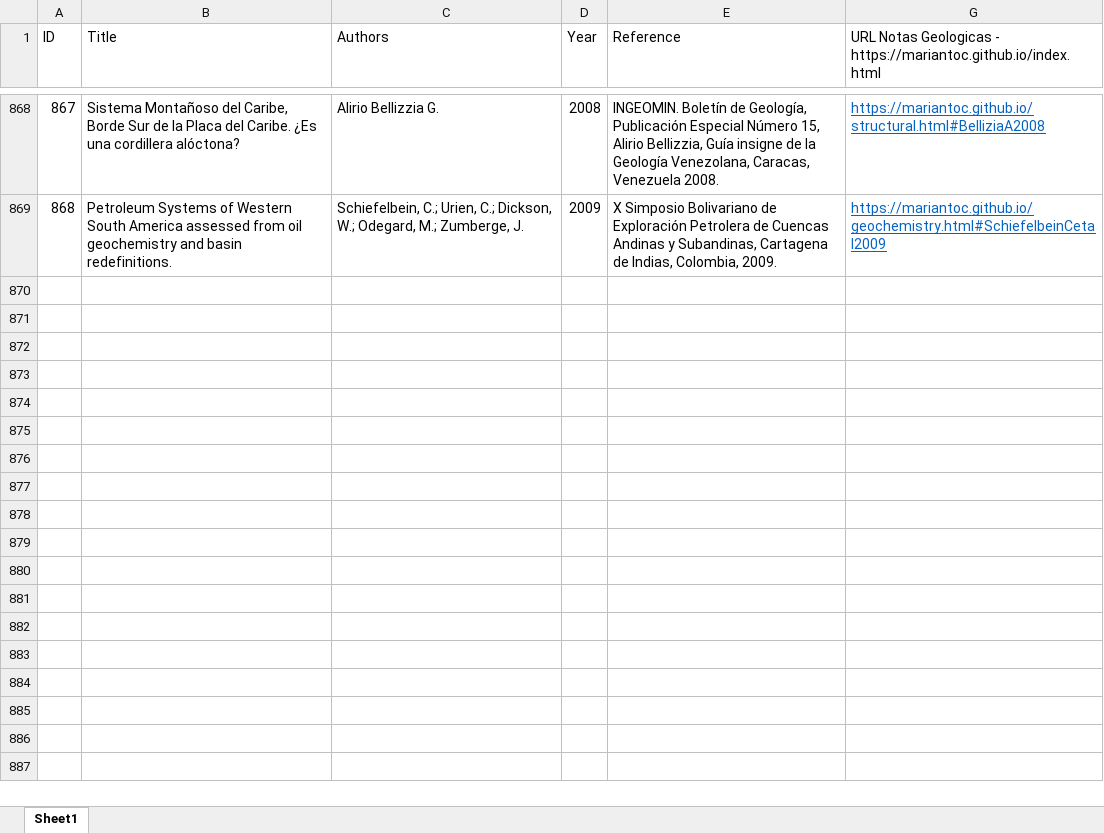
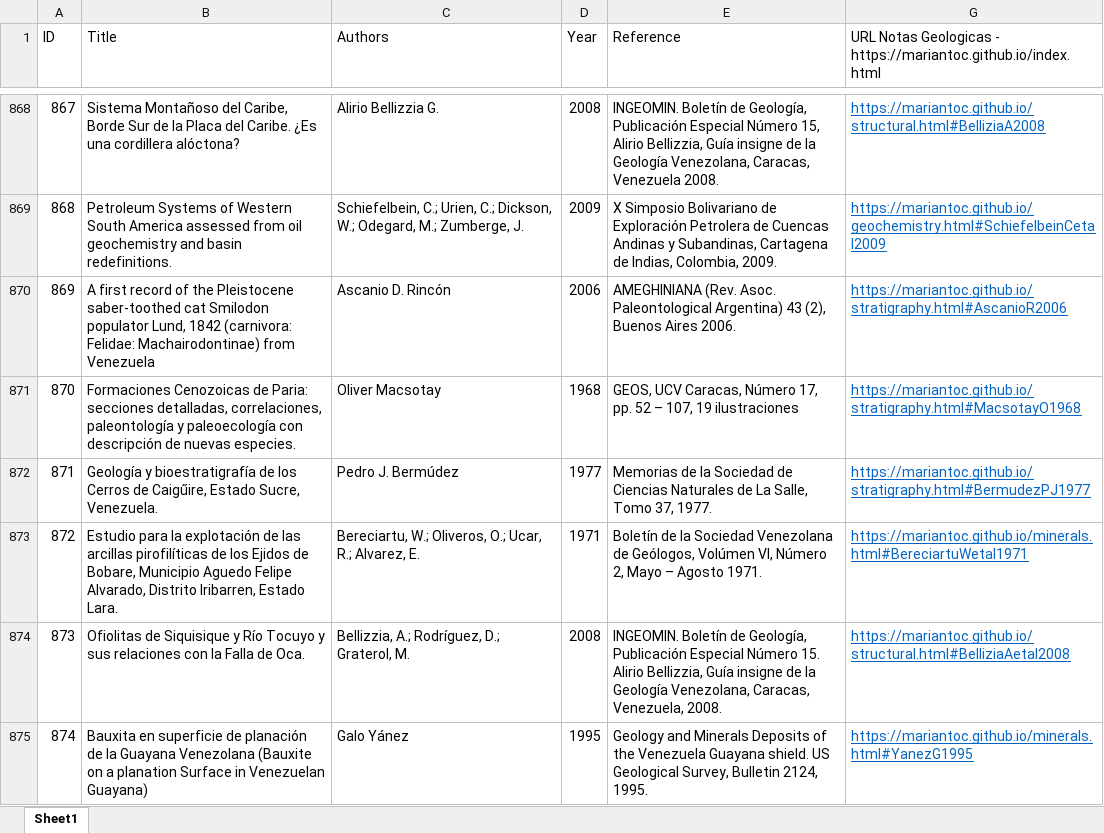
Before and after one commit to mariantoc/mariantoc.github.io, an Excel workbook: Resources/NotasGeologiaPublicationList.xlsx, sheet Sheet1, drawn as a sheet; only a part is shown, gaps mark what is left out; values as stored, in another font and other column widths than the file's, no borders; the diff names each change by its address in the sheet, - before the commit and + after, or states it on an @@ line.

```diff
--- a/Resources/NotasGeologiaPublicationList.xlsx (sheet Sheet1)
+++ b/Resources/NotasGeologiaPublicationList.xlsx (sheet Sheet1)
+row 870: 869 | A first record of the Pleistocene saber-toothed cat Smilodon populator Lund, 1842 (carnivora: Felidae: Machairodontinae) from Venezuela | Ascanio D. Rincón | 2006 | AMEGHINIANA (Rev. Asoc. Paleontological Argentina) 43 (2), Buenos Aires 2006. | https://mariantoc.github.io/stratigraphy.html#AscanioR2006
+row 871: 870 | Formaciones Cenozoicas de Paria: secciones detalladas, correlaciones, paleontología y paleoecología con descripción de nuevas especies. | Oliver Macsotay | 1968 | GEOS, UCV Caracas, Número 17, pp. 52 – 107, 19 ilustraciones | https://mariantoc.github.io/stratigraphy.html#MacsotayO1968
+row 872: 871 | Geología y bioestratigrafía de los Cerros de Caigűire, Estado Sucre, Venezuela. | Pedro J. Bermúdez | 1977 | Memorias de la Sociedad de Ciencias Naturales de La Salle, Tomo 37, 1977. | https://mariantoc.github.io/stratigraphy.html#BermudezPJ1977
+row 873: 872 | Estudio para la explotación de las arcillas pirofilíticas de los Ejidos de Bobare, Municipio Aguedo Felipe Alvarado, Distrito Iribarren, Estado Lara. | Bereciartu, W.; Oliveros, O.; Ucar, R.; Alvarez, E. | 1971 | Boletín de la Sociedad Venezolana de Geólogos, Volúmen VI, Número 2, Mayo – Agosto 1971. | https://mariantoc.github.io/minerals.html#BereciartuWetal1971
+row 874: 873 | Ofiolitas de Siquisique y Río Tocuyo y sus relaciones con la Falla de Oca. | Bellizzia, A.; Rodríguez, D.; Graterol, M. | 2008 | INGEOMIN. Boletín de Geología, Publicación Especial Número 15. Alirio Bellizzia, Guía insigne de la Geología Venezolana, Caracas, Venezuela, 2008. | https://mariantoc.github.io/structural.html#BelliziaAetal2008
+row 875: 874 | Bauxita en superficie de planación de la Guayana Venezolana (Bauxite on a planation Surface in Venezuelan Guayana) | Galo Yánez | 1995 | Geology and Minerals Deposits of the Venezuela Guayana shield. US Geological Survey, Bulletin 2124, 1995. | https://mariantoc.github.io/minerals.html#YanezG1995
```
Also changed, not shown: hidden cells, 18 other files.
